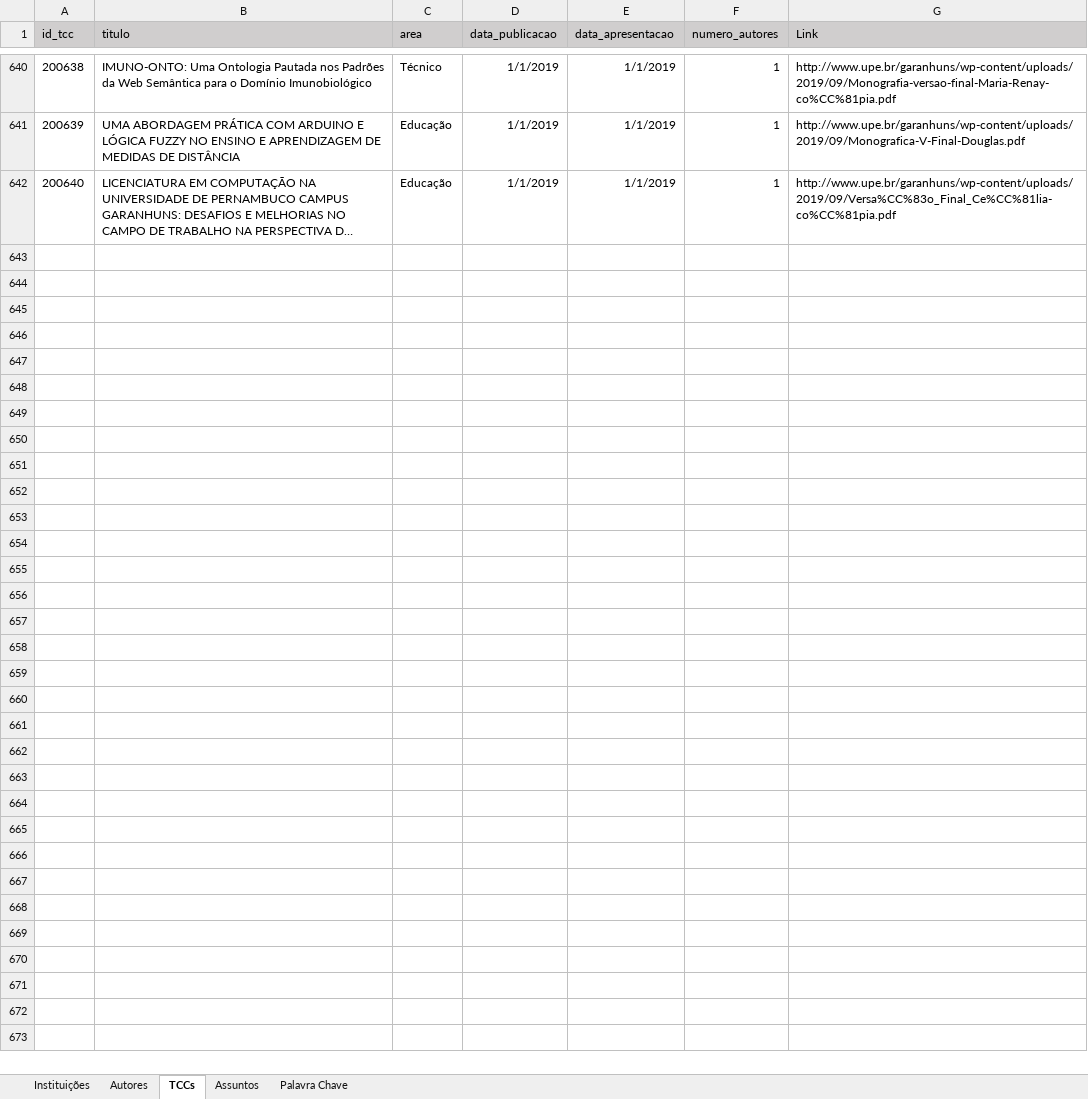
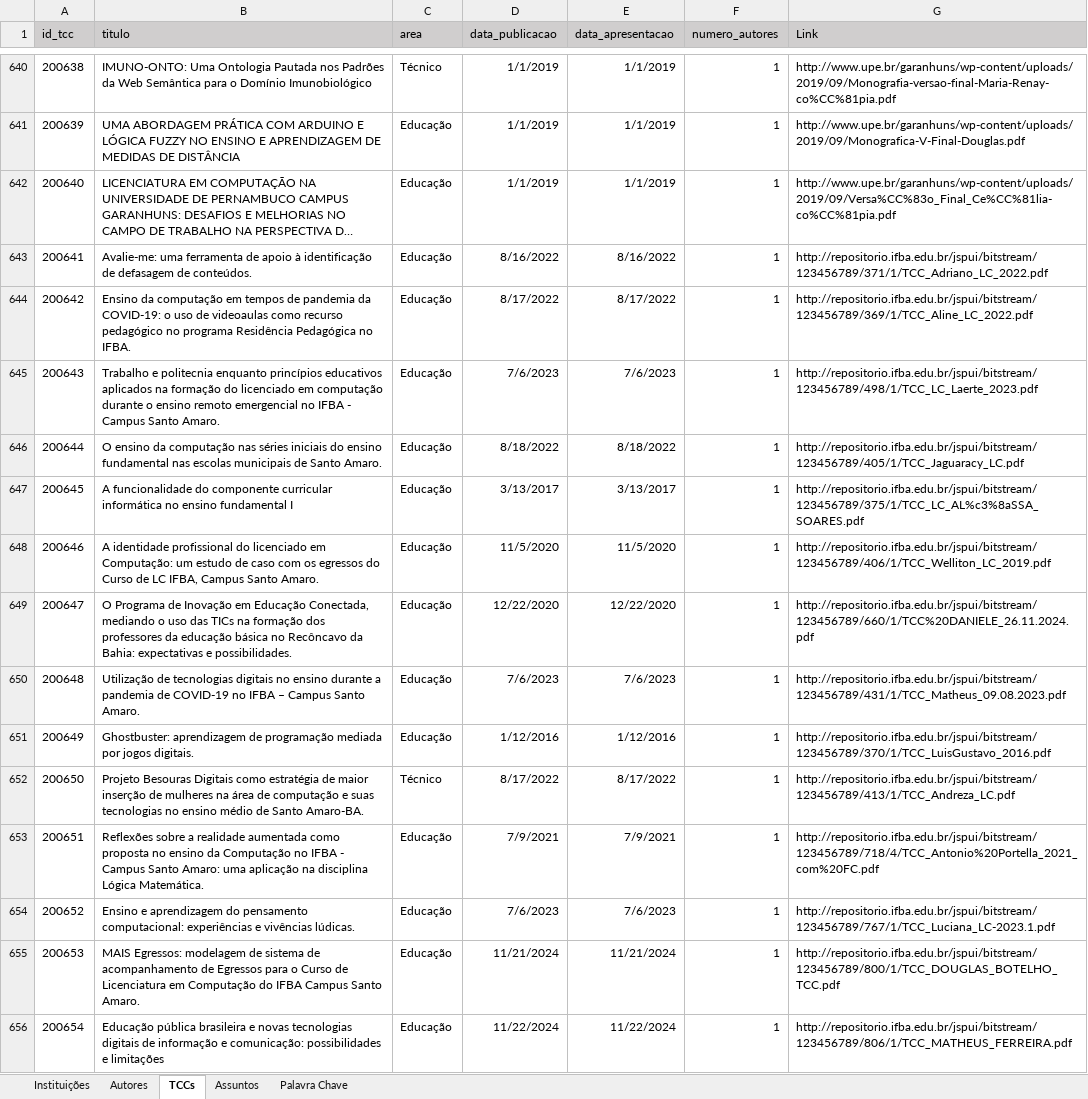
Before and after one commit to Geilsondss/Fluxo_da_Comunicacao_Cientifica_Lic_Comp, an Excel workbook: Data/data_treated.xlsx, sheet TCCs, drawn as a sheet; only a part is shown, gaps mark what is left out; long unchanged cells end in …; values as stored, in another font and other column widths than the file's, no borders; the diff names each change by its address in the sheet, - before the commit and + after, or states it on an @@ line.

Commit message:
Dados TRATADOS do IFBA coletados no dia 15/08/2025

```diff
--- a/Data/data_treated.xlsx (sheet TCCs)
+++ b/Data/data_treated.xlsx (sheet TCCs)
+row 643: 200641 | Avalie-me: uma ferramenta de apoio à identificação de defasagem de conteúdos. | Educação | 8/16/2022 | 8/16/2022 | 1 | http://repositorio.ifba.edu.br/jspui/bitstream/123456789/371/1/TCC_Adriano_LC_2022.pdf
+row 644: 200642 | Ensino da computação em tempos de pandemia da COVID-19: o uso de videoaulas como recurso pedagógico no programa Residência Pedagógica no IFBA. | Educação | 8/17/2022 | 8/17/2022 | 1 | http://repositorio.ifba.edu.br/jspui/bitstream/123456789/369/1/TCC_Aline_LC_2022.pdf
+row 645: 200643 | Trabalho e politecnia enquanto princípios educativos aplicados na formação do licenciado em computação durante o ensino remoto emergencial no IFBA - Campus Santo Amaro. | Educação | 7/6/2023 | 7/6/2023 | 1 | http://repositorio.ifba.edu.br/jspui/bitstream/123456789/498/1/TCC_LC_Laerte_2023.pdf
+row 646: 200644 | O ensino da computação nas séries iniciais do ensino fundamental nas escolas municipais de Santo Amaro. | Educação | 8/18/2022 | 8/18/2022 | 1 | http://repositorio.ifba.edu.br/jspui/bitstream/123456789/405/1/TCC_Jaguaracy_LC.pdf
+row 647: 200645 | A funcionalidade do componente curricular informática no ensino fundamental I | Educação | 3/13/2017 | 3/13/2017 | 1 | http://repositorio.ifba.edu.br/jspui/bitstream/123456789/375/1/TCC_LC_AL%c3%8aSSA_SOARES.pdf
+row 648: 200646 | A identidade profissional do licenciado em Computação: um estudo de caso com os egressos do Curso de LC IFBA, Campus Santo Amaro. | Educação | 11/5/2020 | 11/5/2020 | 1 | http://repositorio.ifba.edu.br/jspui/bitstream/123456789/406/1/TCC_Welliton_LC_2019.pdf
+row 649: 200647 | O Programa de Inovação em Educação Conectada, mediando o uso das TICs na formação dos professores da educação básica no Recôncavo da Bahia: expectativas e possibilidades. | Educação | 12/22/2020 | 12/22/2020 | 1 | http://repositorio.ifba.edu.br/jspui/bitstream/123456789/660/1/TCC%20DANIELE_26.11.2024.pdf
+row 650: 200648 | Utilização de tecnologias digitais no ensino durante a pandemia de COVID-19 no IFBA – Campus Santo Amaro. | Educação | 7/6/2023 | 7/6/2023 | 1 | http://repositorio.ifba.edu.br/jspui/bitstream/123456789/431/1/TCC_Matheus_09.08.2023.pdf
+row 651: 200649 | Ghostbuster: aprendizagem de programação mediada por jogos digitais. | Educação | 1/12/2016 | 1/12/2016 | 1 | http://repositorio.ifba.edu.br/jspui/bitstream/123456789/370/1/TCC_LuisGustavo_2016.pdf
+row 652: 200650 | Projeto Besouras Digitais como estratégia de maior inserção de mulheres na área de computação e suas tecnologias no ensino médio de Santo Amaro-BA. | Técnico | 8/17/2022 | 8/17/2022 | 1 | http://repositorio.ifba.edu.br/jspui/bitstream/123456789/413/1/TCC_Andreza_LC.pdf
+row 653: 200651 | Reflexões sobre a realidade aumentada como proposta no ensino da Computação no IFBA - Campus Santo Amaro: uma aplicação na disciplina Lógica Matemática. | Educação | 7/9/2021 | 7/9/2021 | 1 | http://repositorio.ifba.edu.br/jspui/bitstream/123456789/718/4/TCC_Antonio%20Portella_2021_com%20FC.pdf
+row 654: 200652 | Ensino e aprendizagem do pensamento computacional: experiências e vivências lúdicas. | Educação | 7/6/2023 | 7/6/2023 | 1 | http://repositorio.ifba.edu.br/jspui/bitstream/123456789/767/1/TCC_Luciana_LC-2023.1.pdf
+row 655: 200653 | MAIS Egressos: modelagem de sistema de acompanhamento de Egressos para o Curso de Licenciatura em Computação do IFBA Campus Santo Amaro. | Educação | 11/21/2024 | 11/21/2024 | 1 | http://repositorio.ifba.edu.br/jspui/bitstream/123456789/800/1/TCC_DOUGLAS_BOTELHO_TCC.pdf
+row 656: 200654 | Educação pública brasileira e novas tecnologias digitais de informação e comunicação: possibilidades e limitações | Educação | 11/22/2024 | 11/22/2024 | 1 | http://repositorio.ifba.edu.br/jspui/bitstream/123456789/806/1/TCC_MATHEUS_FERREIRA.pdf
```
Also changed, not shown: sheet Palavra Chave, sheet Autores.
